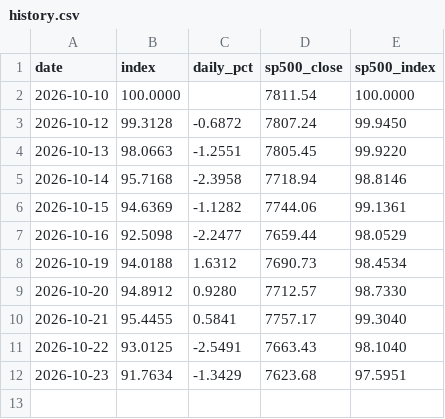
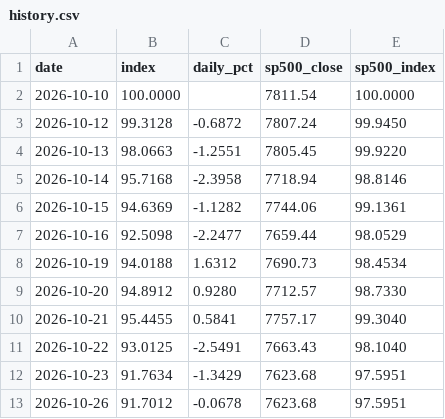
Before and after one commit to Shyamsgsg/site, a CSV file: history.csv, drawn as a sheet.

```diff
--- a/history.csv
+++ b/history.csv
@@ -12 +12,2 @@ date,index,daily_pct,sp500_close,sp500_index
 2026-10-23,91.7634,-1.3429,7623.68,97.5951
+2026-10-26,91.7012,-0.0678,7623.68,97.5951
```
Also changed, not shown: 3 other files.
